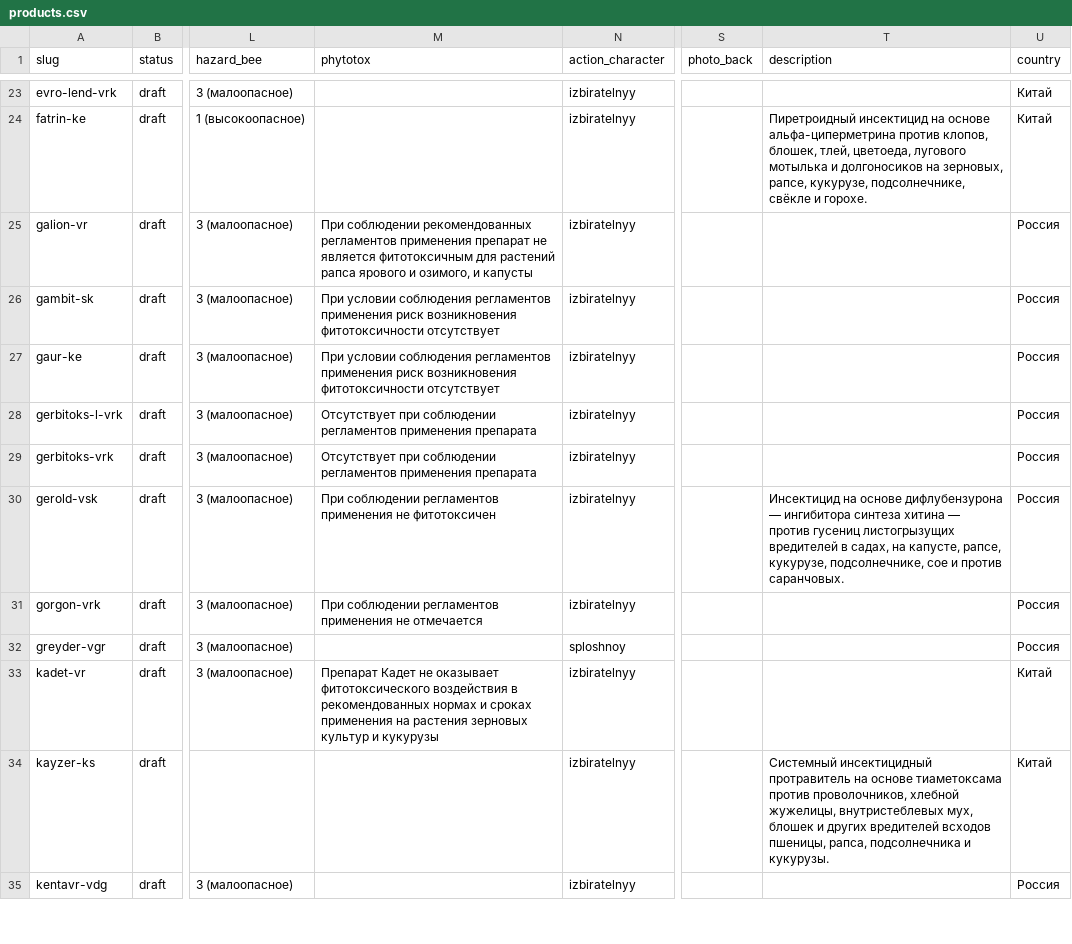
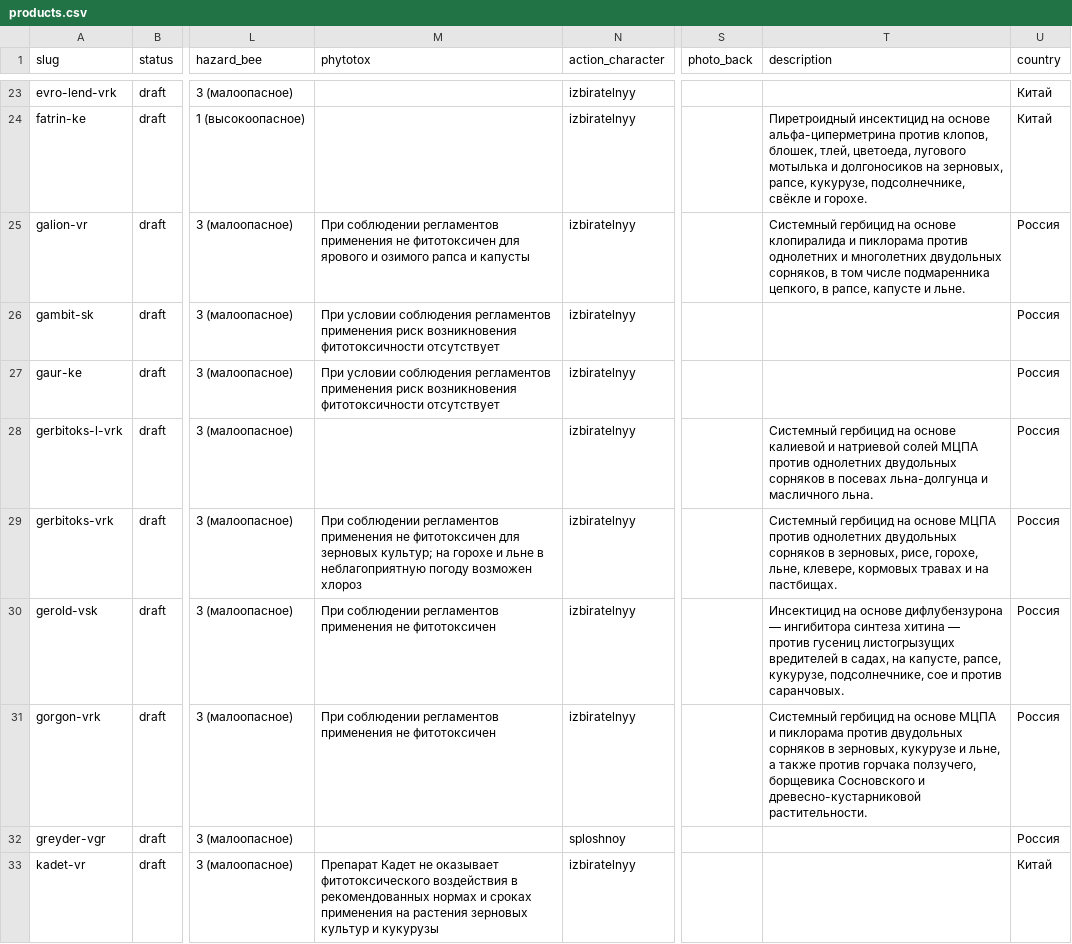
Before and after one commit to viroman1972-jpg/vostok-agrohim-website, a CSV file: data/products.csv, drawn as a sheet; only a part is shown, gaps mark what is left out; the shorter side is filled out with more unchanged rows; the diff covers the shown part only; the diff names each change by its address in the sheet, - before the commit and + after, or states it on an @@ line.

```diff
--- a/data/products.csv
+++ b/data/products.csv
-M25 (phytotox): При соблюдении рекомендованных регламентов применения препарат не является фитотоксичным для растений рапса ярового и озимого, и капусты
+M25 (phytotox): При соблюдении регламентов применения не фитотоксичен для ярового и озимого рапса и капусты
-T25 (description): (empty)
+T25 (description): Системный гербицид на основе клопиралида и пиклорама против однолетних и многолетних двудольных сорняков, в том числе подмаренника цепкого, в рапсе, капусте и льне.
-M28 (phytotox): Отсутствует при соблюдении регламентов применения препарата
+M28 (phytotox): (empty)
-T28 (description): (empty)
+T28 (description): Системный гербицид на основе калиевой и натриевой солей МЦПА против однолетних двудольных сорняков в посевах льна-долгунца и масличного льна.
-M29 (phytotox): Отсутствует при соблюдении регламентов применения препарата
+M29 (phytotox): При соблюдении регламентов применения не фитотоксичен для зерновых культур; на горохе и льне в неблагоприятную погоду возможен хлороз
-T29 (description): (empty)
+T29 (description): Системный гербицид на основе МЦПА против однолетних двудольных сорняков в зерновых, рисе, горохе, льне, клевере, кормовых травах и на пастбищах.
-M31 (phytotox): …применения не отмечается
+M31 (phytotox): …применения не фитотоксичен
-T31 (description): (empty)
+T31 (description): Системный гербицид на основе МЦПА и пиклорама против двудольных сорняков в зерновых, кукурузе и льне, а также против горчака ползучего, борщевика Сосновского и древесно-кустарниковой растительности.
```
Also changed, not shown: 13 edited cells elsewhere in this file, 10 other files.
